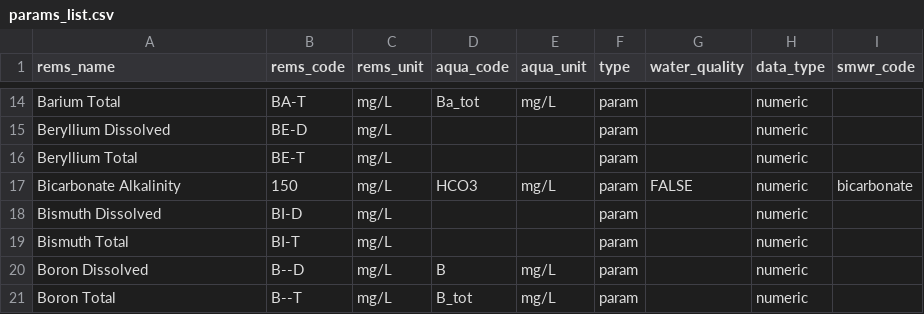
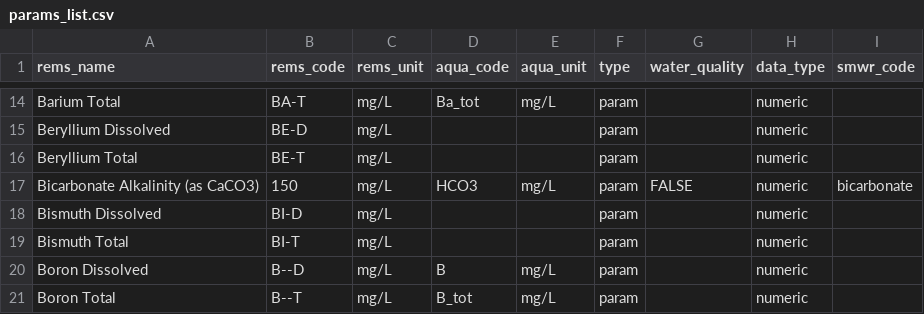
Before and after one commit to bcgov/bcgwcat, a CSV file: data-raw/params_list.csv, drawn as a sheet; only a part is shown, gaps mark what is left out.

```diff
--- a/data-raw/params_list.csv
+++ b/data-raw/params_list.csv
@@ -16,3 +16,3 @@ Beryllium Dissolved,BE-D,mg/L,,,param,,numeric,
 Beryllium Total,BE-T,mg/L,,,param,,numeric,
-Bicarbonate Alkalinity,150,mg/L,HCO3,mg/L,param,FALSE,numeric,bicarbonate
+Bicarbonate Alkalinity (as CaCO3),150,mg/L,HCO3,mg/L,param,FALSE,numeric,bicarbonate
 Bismuth Dissolved,BI-D,mg/L,,,param,,numeric,
```
Also changed, not shown: 13 other files.
